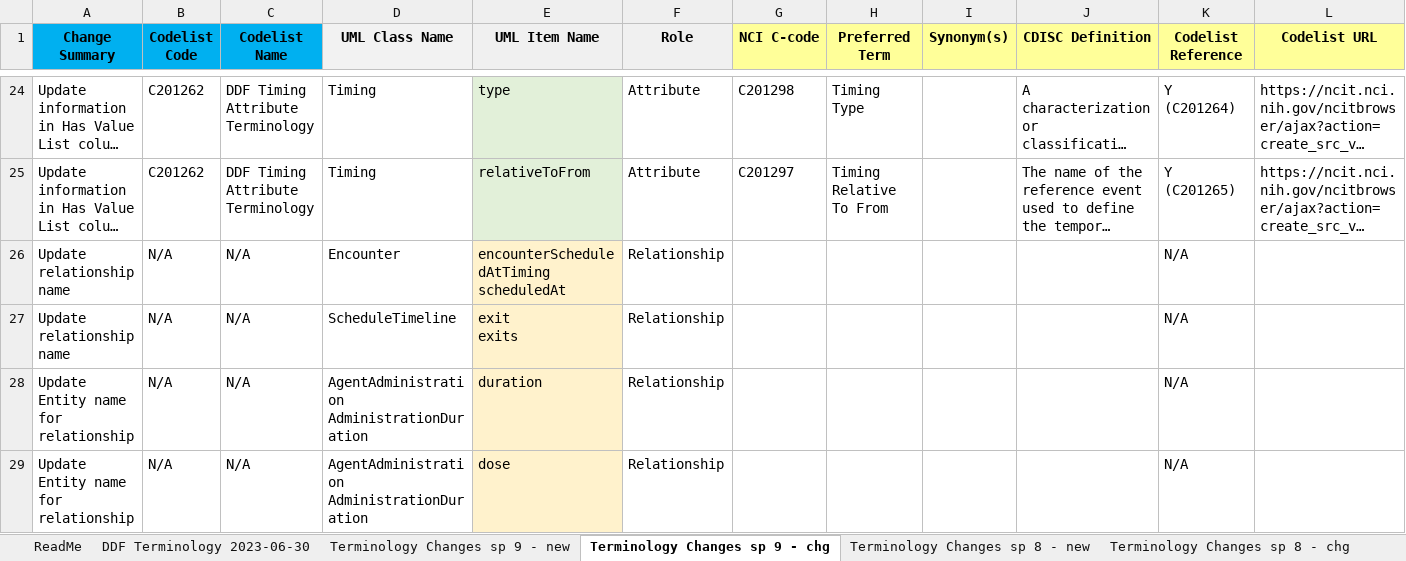
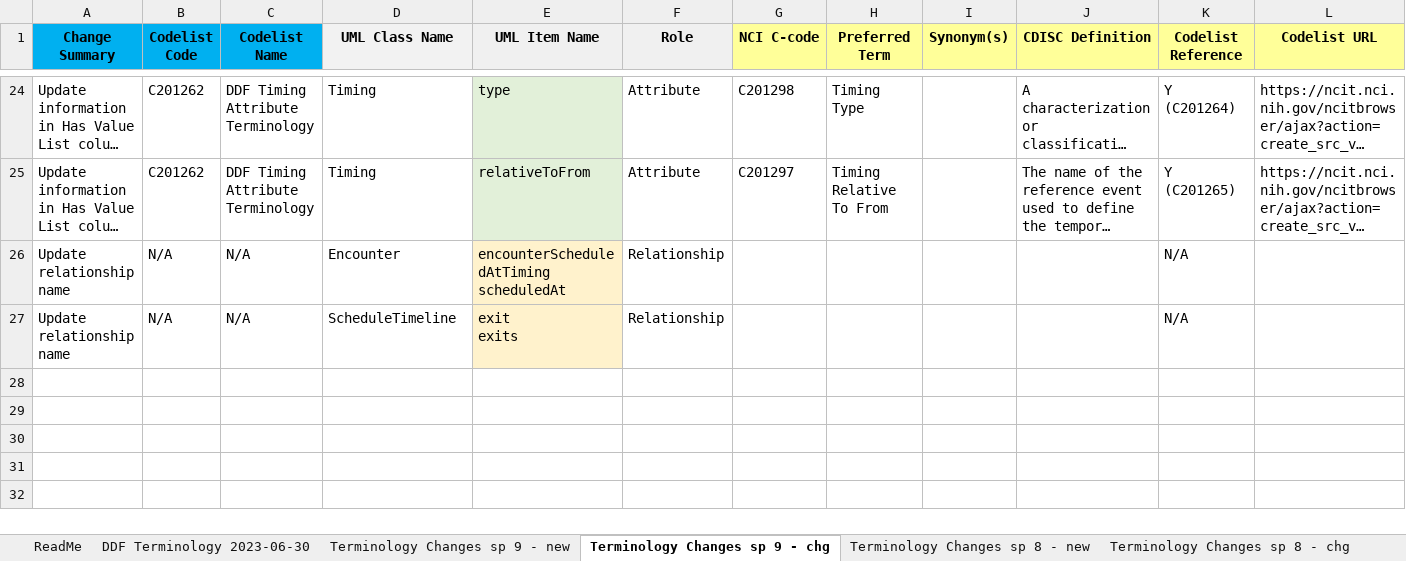
Before and after one commit to cdisc-org/DDF-RA, an Excel workbook: Deliverables/CT/USDM_CT_Changes.xlsx, sheet Terminology Changes sp 9 - chg, drawn as a sheet; only a part is shown, gaps mark what is left out; long unchanged cells end in …; values as stored, in another font and other column widths than the file's, no borders; ↵ is a line break in a cell; the diff names each change by its address in the sheet, - before the commit and + after, or states it on an @@ line.

```diff
--- a/Deliverables/CT/USDM_CT_Changes.xlsx (sheet Terminology Changes sp 9 - chg)
+++ b/Deliverables/CT/USDM_CT_Changes.xlsx (sheet Terminology Changes sp 9 - chg)
-row 28: Update Entity name for relationship | N/A | N/A | AgentAdministration ↵ AdministrationDuration | duration | Relationship |  |  |  |  | N/A
-row 29: Update Entity name for relationship | N/A | N/A | AgentAdministration ↵ AdministrationDuration | dose | Relationship |  |  |  |  | N/A
```
Also changed, not shown: Deliverables/CT/USDM_CT.xlsx.
